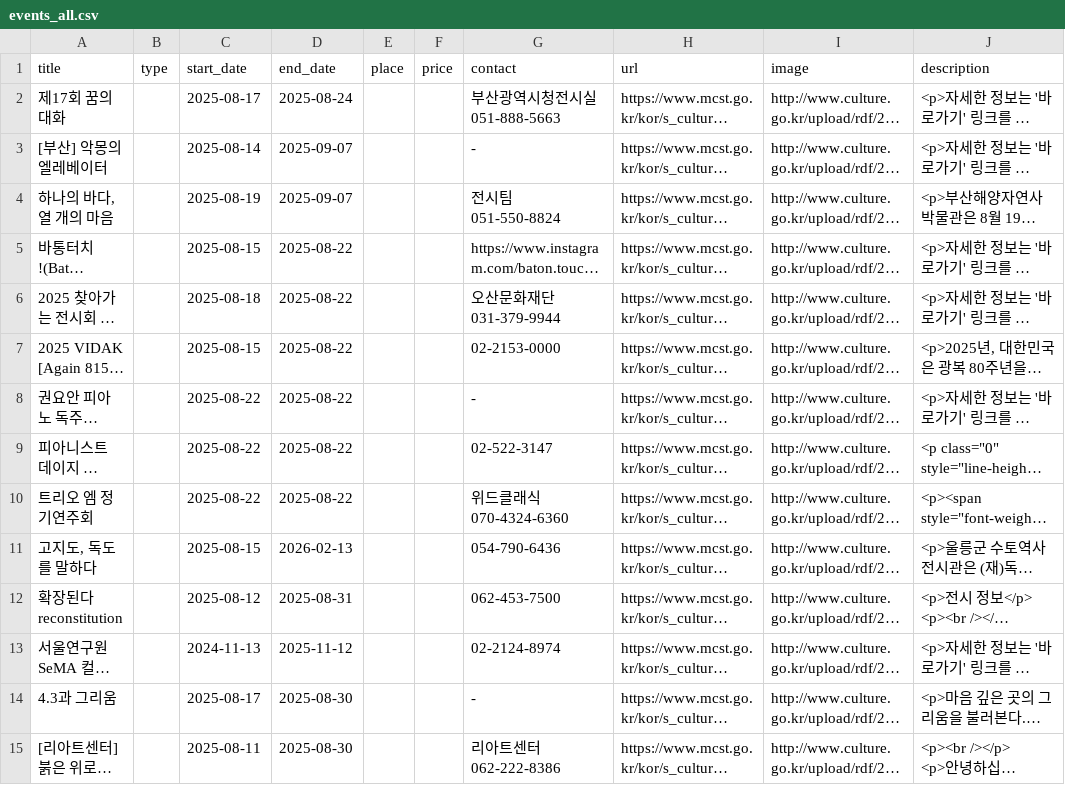
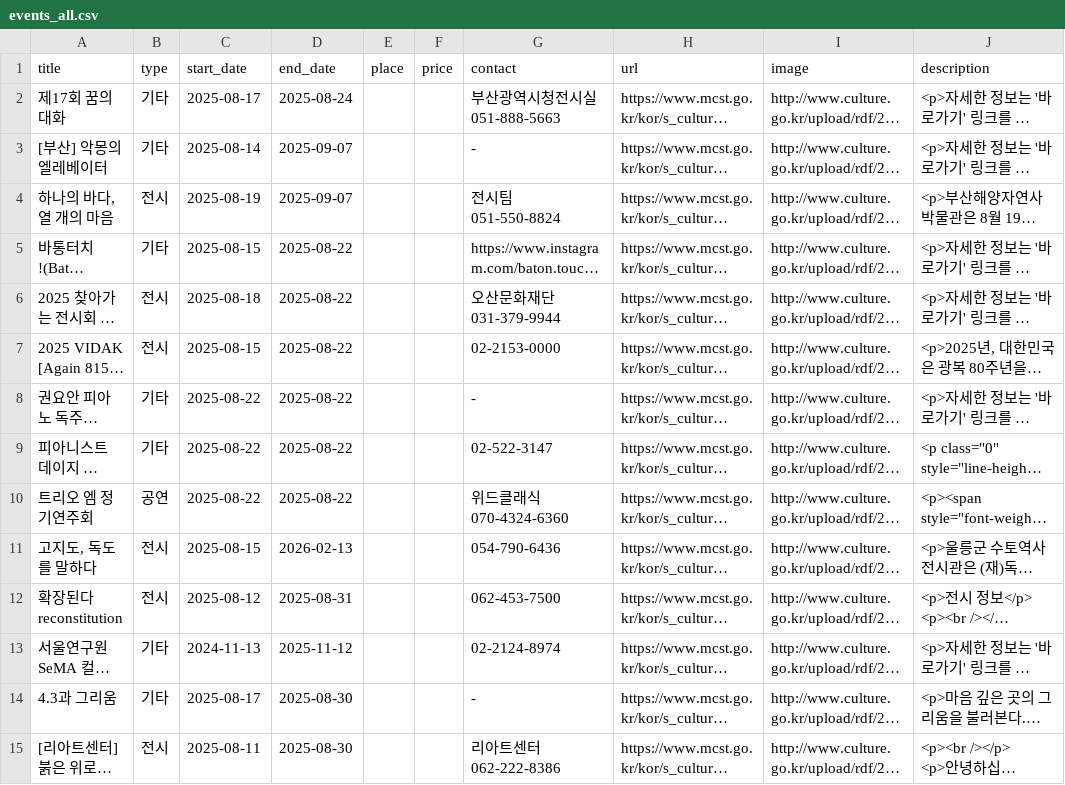
Before and after one commit to ChoeSuBin129/weather-date-mvp, a CSV file: data/events_all.csv, drawn as a sheet; only a part is shown; long unchanged cells end in …; the diff covers the shown part only; the diff names each change by its address in the sheet, - before the commit and + after, or states it on an @@ line.

Commit message:
feat: Add automatic event type classification

```diff
--- a/data/events_all.csv
+++ b/data/events_all.csv
-B2:B3 (type): (empty)
+B2:B3 (type): 기타
-B4 (type): (empty)
+B4 (type): 전시
-B5 (type): (empty)
+B5 (type): 기타
-B6:B7 (type): (empty)
+B6:B7 (type): 전시
-B8:B9 (type): (empty)
+B8:B9 (type): 기타
-B10 (type): (empty)
+B10 (type): 공연
-B11:B12 (type): (empty)
+B11:B12 (type): 전시
-B13:B14 (type): (empty)
+B13:B14 (type): 기타
-B15 (type): (empty)
+B15 (type): 전시
```
Also changed, not shown: 165 edited cells elsewhere in this file, 1 other file.
